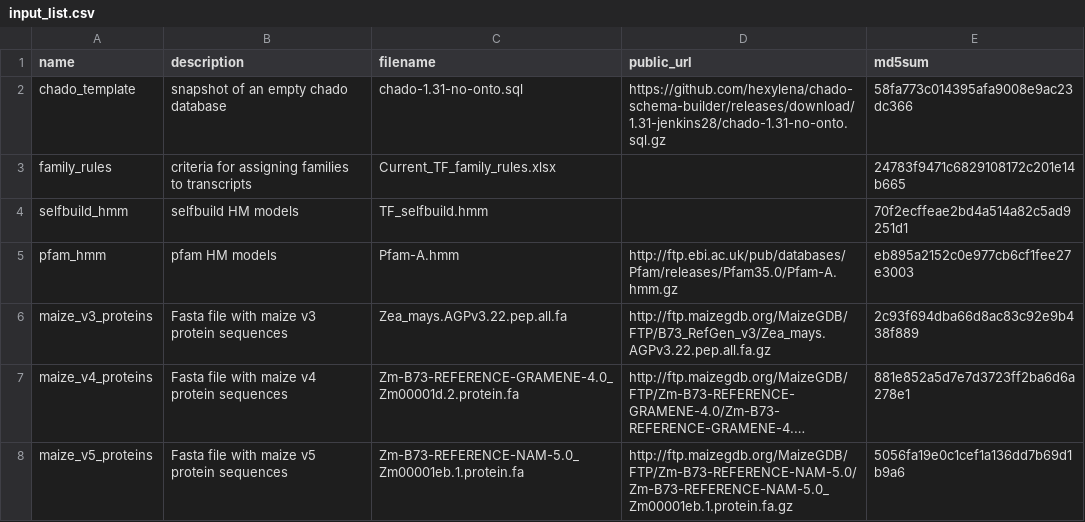
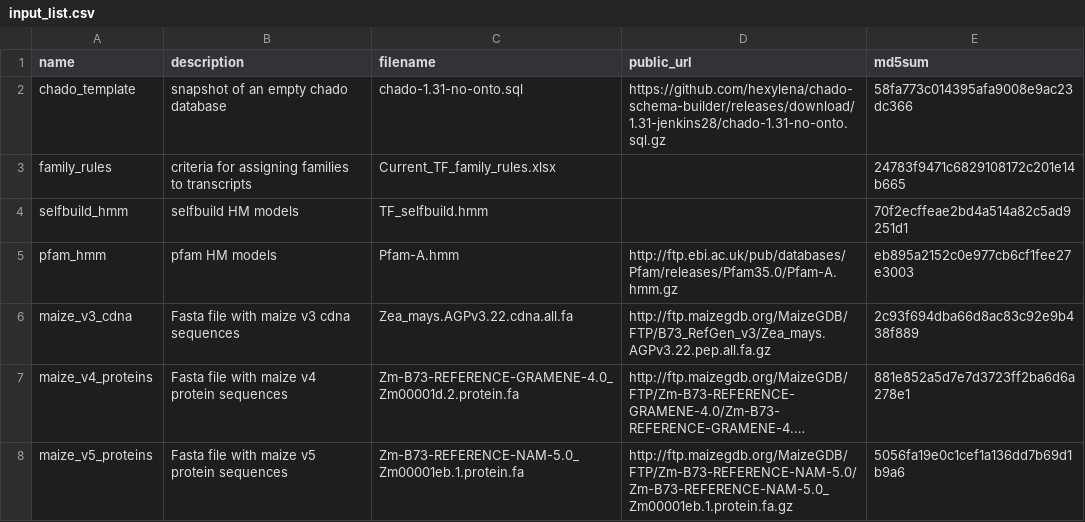
Before and after one commit to grotewold-lab/grassius-db-builder, a CSV file: inputs/input_list.csv, drawn as a sheet; only a part is shown; long unchanged cells end in …; the diff names each change by its address in the sheet, - before the commit and + after, or states it on an @@ line.

Commit message:
switched blast command to tblastx, using dna instead of protein seqs

```diff
--- a/inputs/input_list.csv
+++ b/inputs/input_list.csv
-A6 (name): maize_v3_proteins
+A6 (name): maize_v3_cdna
-B6 (description): Fasta file with maize v3 protein sequences
+B6 (description): Fasta file with maize v3 cdna sequences
-C6 (filename): Zea_mays.AGPv3.22.pep.all.fa
+C6 (filename): Zea_mays.AGPv3.22.cdna.all.fa
```
Also changed, not shown: 4 other files.
